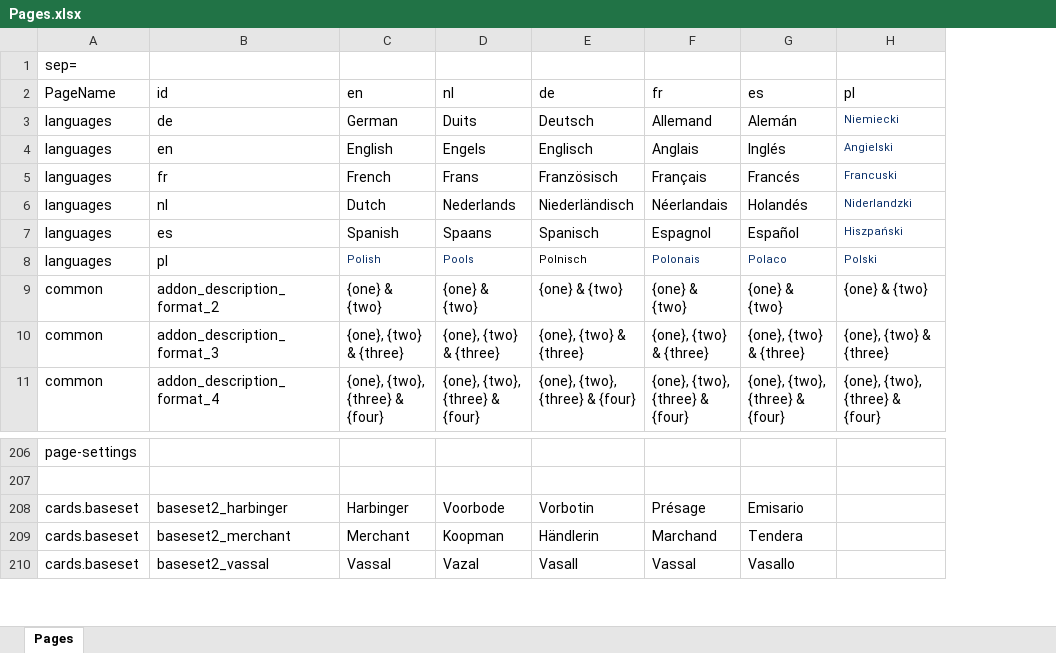
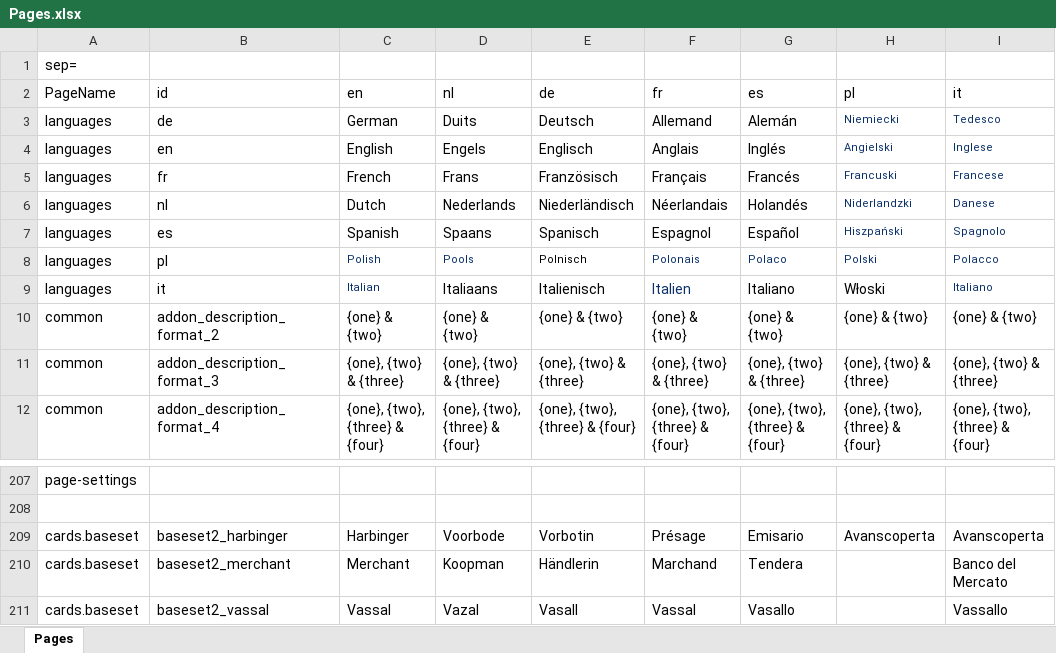
Before and after one commit to blakevanlan/KingdomCreator, an Excel workbook: process/resources/Pages.xlsx, sheet Pages, drawn as a sheet; only a part is shown, gaps mark what is left out; values as stored, in another font and other column widths than the file's, no borders; charts and pictures not drawn; addresses are those after the commit; the diff names each change by its address in the sheet, - before the commit and + after, or states it on an @@ line.

Commit message:
feat: Add Italian translation

```diff
--- a/process/resources/Pages.xlsx (sheet Pages)
+++ b/process/resources/Pages.xlsx (sheet Pages)
+column I (it), rows 3-8: Tedesco | Inglese | Francese | Danese | Spagnolo | Polacco; rows 10-12: {one} & {two} | {one}, {two} & {three} | {one}, {two}, {three} & {four}; rows 209-211: Avanscoperta | Banco del Mercato | Vassallo
+row 9: languages | it | Italian | Italiaans | Italienisch | Italien | Italiano | Włoski | Italiano
-H209 (pl): (empty)
+H209 (pl): Avanscoperta
```
Also changed, not shown: formulas that keep their value, charts or pictures, 47 other files.
